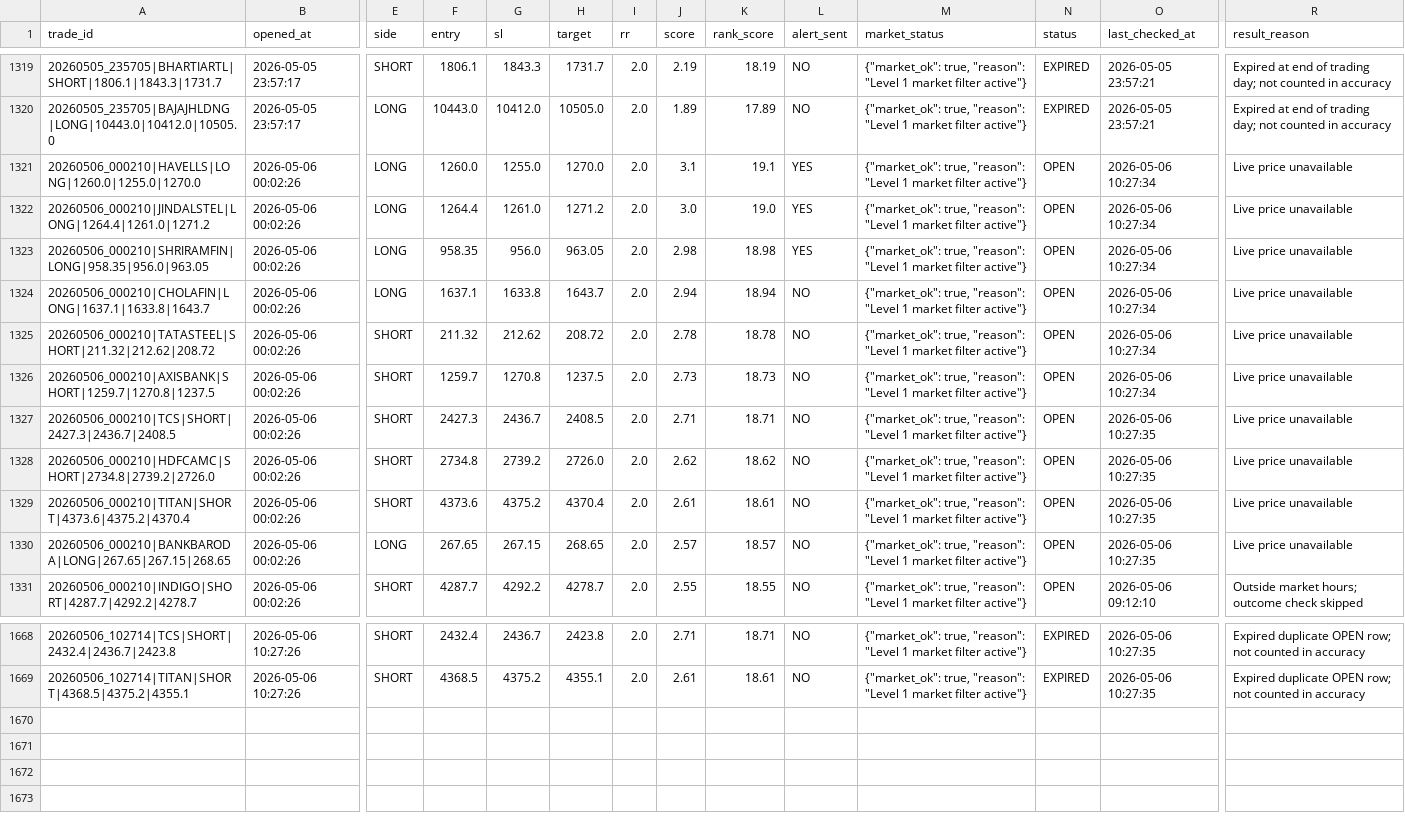
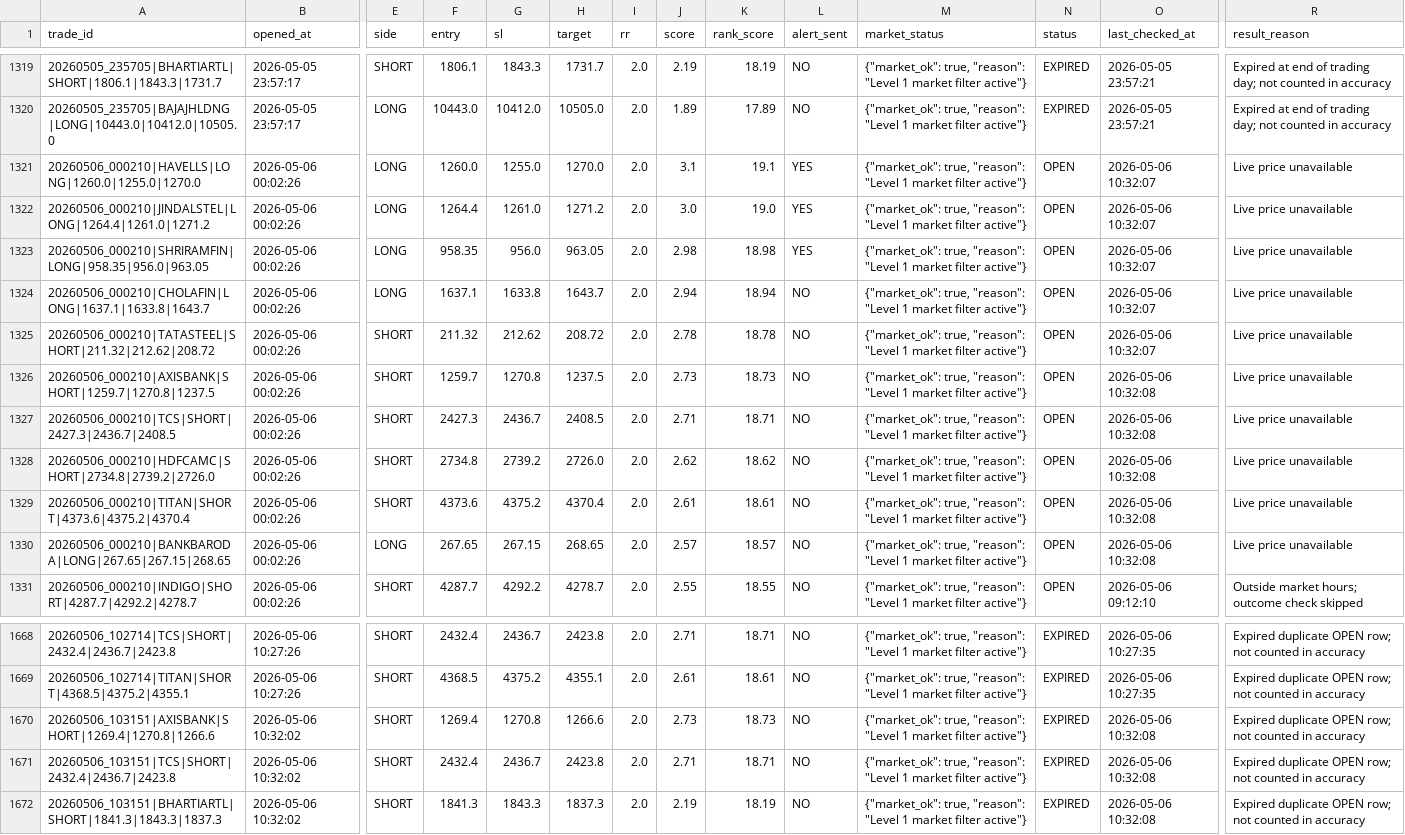
Before and after one commit to arikrixh-real/titan-bot, a CSV file: data/journals/active_trades.csv, drawn as a sheet; only a part is shown, gaps mark what is left out; rows hold the shown columns only; the diff names each change by its address in the sheet, - before the commit and + after, or states it on an @@ line.

```diff
--- a/data/journals/active_trades.csv
+++ b/data/journals/active_trades.csv
-O1321:O1325 (last_checked_at): 2026-05-06 10:27:34
+O1321:O1325 (last_checked_at): 2026-05-06 10:32:07
-O1326 (last_checked_at): 2026-05-06 10:27:34
+O1326 (last_checked_at): 2026-05-06 10:32:08
-O1327:O1330 (last_checked_at): 2026-05-06 10:27:35
+O1327:O1330 (last_checked_at): 2026-05-06 10:32:08
+row 1670: 20260506_103151|AXISBANK|SHORT|1269.4|1270.8|1266.6 | 2026-05-06 10:32:02 | SHORT | 1269.4 | 1270.8 | 1266.6 | 2.0 | 2.73 | 18.73 | NO | {"market_ok": true, "reason": "Level 1 market filter active"} | EXPIRED | 2026-05-06 10:32:08 | Expired duplicate OPEN row; not counted in accuracy
+row 1671: 20260506_103151|TCS|SHORT|2432.4|2436.7|2423.8 | 2026-05-06 10:32:02 | SHORT | 2432.4 | 2436.7 | 2423.8 | 2.0 | 2.71 | 18.71 | NO | {"market_ok": true, "reason": "Level 1 market filter active"} | EXPIRED | 2026-05-06 10:32:08 | Expired duplicate OPEN row; not counted in accuracy
+row 1672: 20260506_103151|BHARTIARTL|SHORT|1841.3|1843.3|1837.3 | 2026-05-06 10:32:02 | SHORT | 1841.3 | 1843.3 | 1837.3 | 2.0 | 2.19 | 18.19 | NO | {"market_ok": true, "reason": "Level 1 market filter active"} | EXPIRED | 2026-05-06 10:32:08 | Expired duplicate OPEN row; not counted in accuracy
```
Also changed, not shown: data/journals/open_trades.csv, data/journals/trade_outcomes.csv, 7 other files.
